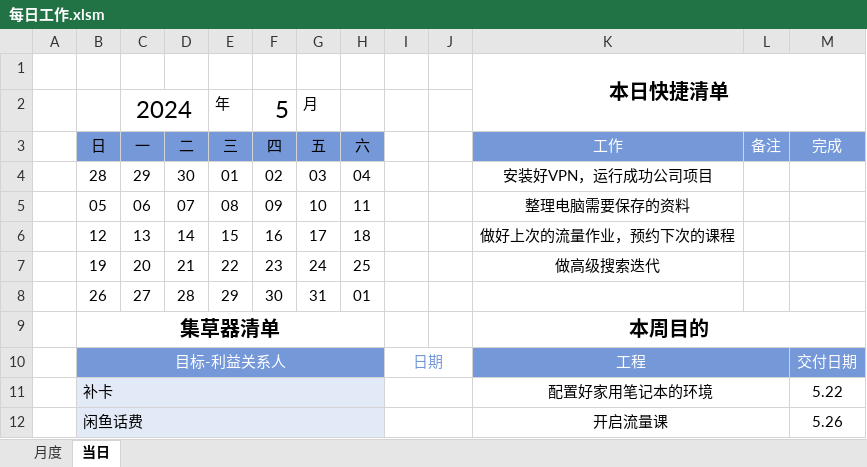
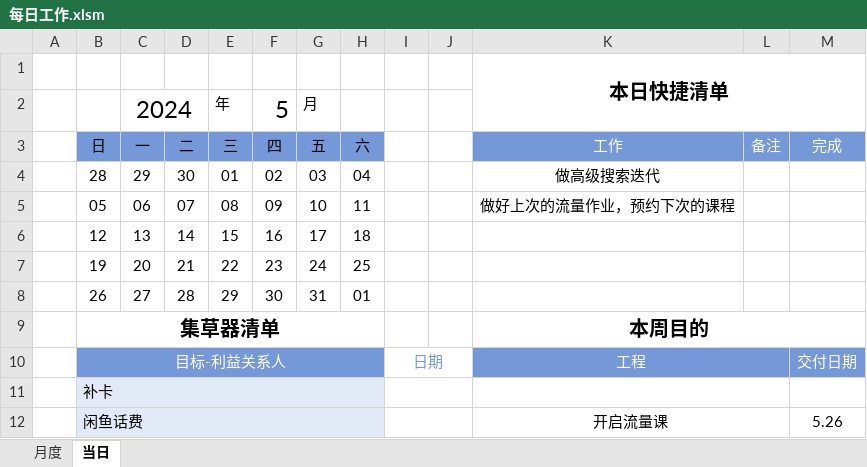
Before and after one commit to Wang-Xiaoshuang/regularWorks, an Excel workbook: 每日工作.xlsm, sheet 当日, drawn as a sheet; values as stored, in another font and other column widths than the file's, no borders; conditional formats and table styles not drawn; the diff names each change by its address in the sheet, - before the commit and + after, or states it on an @@ line.

Commit message:
'add'

```diff
--- a/每日工作.xlsm (sheet 当日)
+++ b/每日工作.xlsm (sheet 当日)
-K4 (工作): 安装好VPN，运行成功公司项目
+K4 (工作): 做高级搜索迭代
-K5 (工作): 整理电脑需要保存的资料
+K5 (工作): 做好上次的流量作业，预约下次的课程
-K6 (工作): 做好上次的流量作业，预约下次的课程
+K6 (工作): (empty)
-K7 (工作): 做高级搜索迭代
+K7 (工作): (empty)
-K11 (工作): 配置好家用笔记本的环境
+K11 (工作): (empty)
-M11 (完成): 5.22
+M11 (完成): (empty)
```
